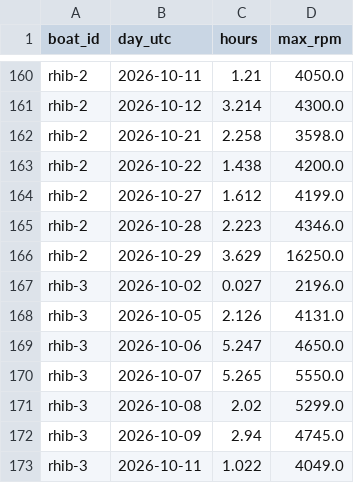
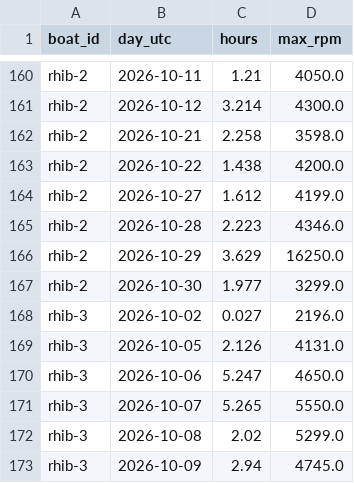
Before and after one commit to BillJavanainen/RPMReport, a CSV file: rpm_hours_daily.csv, drawn as a sheet; only a part is shown, gaps mark what is left out; the shorter side is filled out with more unchanged rows; the diff names each change by its address in the sheet, - before the commit and + after, or states it on an @@ line.

Commit message:
chore: update RPM hours report

```diff
--- a/rpm_hours_daily.csv
+++ b/rpm_hours_daily.csv
+row 167: rhib-2 | 2026-10-30 | 1.977 | 3299.0
```
